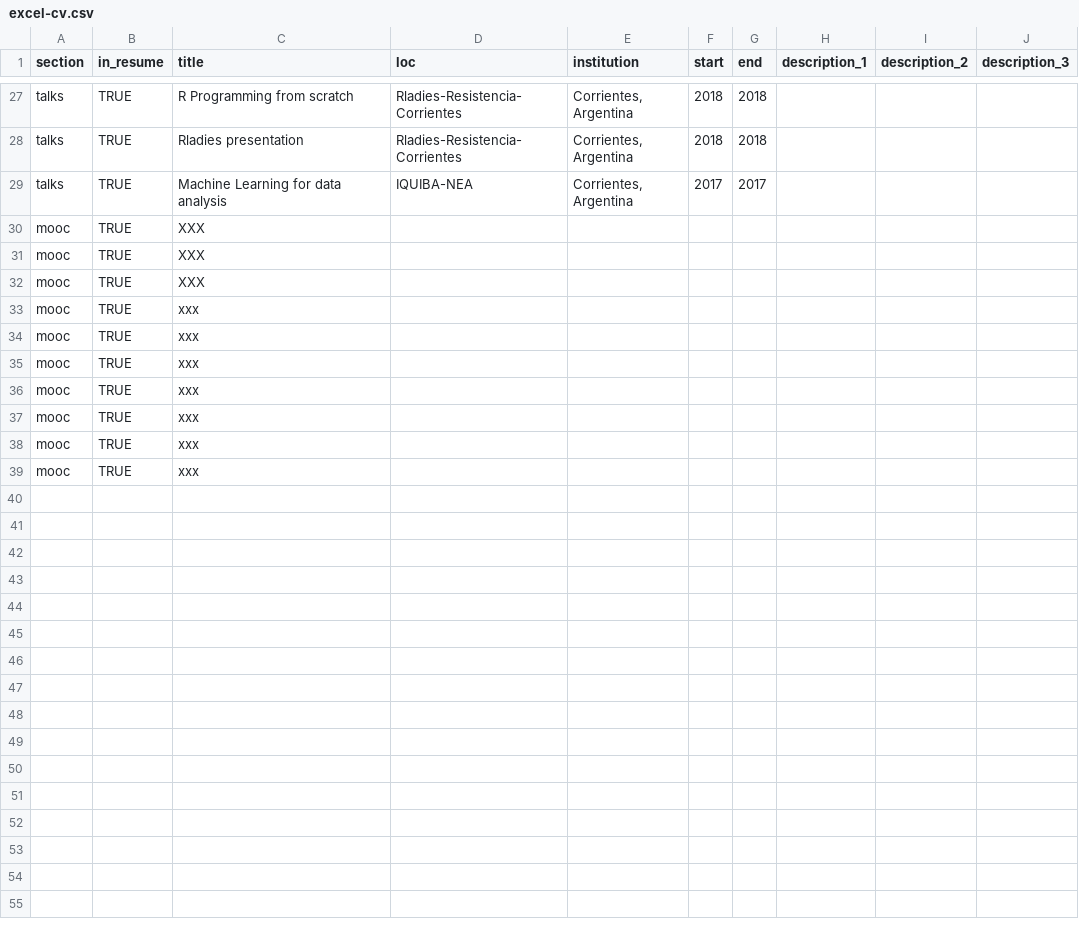
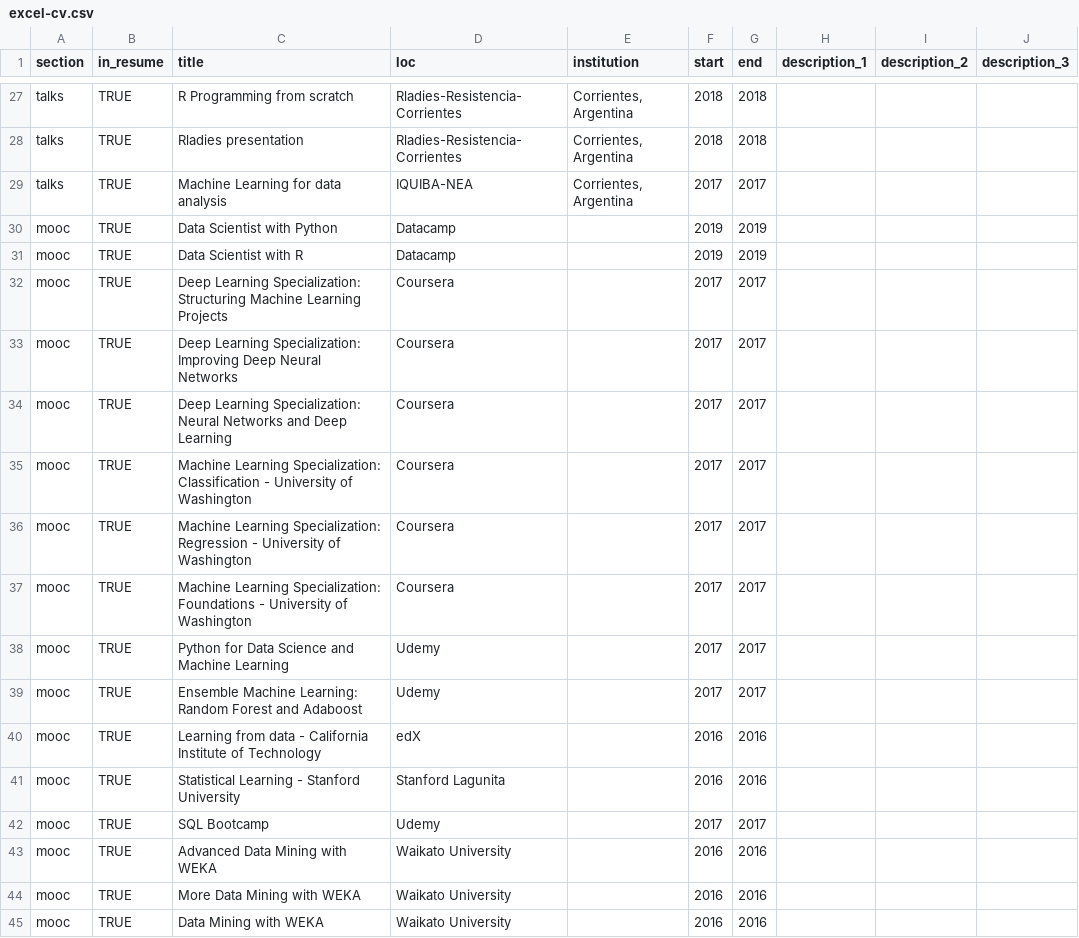
Before and after one commit to data-datum/cv, a CSV file: excel-cv.csv, drawn as a sheet; only a part is shown, gaps mark what is left out; the diff covers the shown part only.

Commit message:
mooc added

```diff
--- a/excel-cv.csv
+++ b/excel-cv.csv
@@ -29,11 +29,17 @@ talks;TRUE;Rladies presentation;Rladies-Resistencia-Corrientes;Corrientes, Argen
 talks;TRUE;Machine Learning for data analysis;IQUIBA-NEA;Corrientes, Argentina;2017;2017;;;
-mooc;TRUE;XXX;;;;;;;
-mooc;TRUE;XXX;;;;;;;
-mooc;TRUE;XXX;;;;;;;
-mooc;TRUE;xxx;;;;;;;
-mooc;TRUE;xxx;;;;;;;
-mooc;TRUE;xxx;;;;;;;
-mooc;TRUE;xxx;;;;;;;
-mooc;TRUE;xxx;;;;;;;
-mooc;TRUE;xxx;;;;;;;
-mooc;TRUE;xxx;;;;;;;
+mooc;TRUE;Data Scientist with Python ;Datacamp;;2019;2019;;;
+mooc;TRUE;Data Scientist with R;Datacamp;;2019;2019;;;
+mooc;TRUE;Deep Learning Specialization: Structuring Machine Learning Projects;Coursera;;2017;2017;;;
+mooc;TRUE;Deep Learning Specialization: Improving Deep Neural Networks;Coursera;;2017;2017;;;
+mooc;TRUE;Deep Learning Specialization: Neural Networks and Deep Learning;Coursera;;2017;2017;;;
+mooc;TRUE;Machine Learning Specialization: Classification - University of Washington ;Coursera;;2017;2017;;;
+mooc;TRUE;Machine Learning Specialization: Regression - University of Washington;Coursera;;2017;2017;;;
+mooc;TRUE;Machine Learning Specialization: Foundations - University of Washington;Coursera;;2017;2017;;;
+mooc;TRUE;Python for Data Science and Machine Learning;Udemy;;2017;2017;;;
+mooc;TRUE;Ensemble Machine Learning: Random Forest and Adaboost;Udemy;;2017;2017;;;
+mooc;TRUE;Learning from data - California Institute of Technology ;edX;;2016;2016;;;
+mooc;TRUE;Statistical Learning - Stanford University ;Stanford Lagunita;;2016;2016;;;
+mooc;TRUE;SQL Bootcamp;Udemy;;2017;2017;;;
+mooc;TRUE;Advanced Data Mining with WEKA;Waikato University;;2016;2016;;;
+mooc;TRUE;More Data Mining with WEKA ;Waikato University;;2016;2016;;;
+mooc;TRUE;Data Mining with WEKA;Waikato University;;2016;2016;;;
```
Also changed, not shown: 21 edited cells elsewhere in this file, 6 other files.
